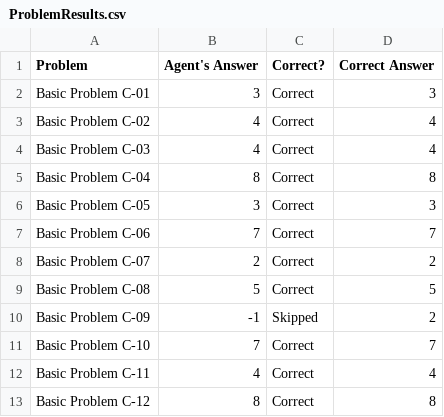
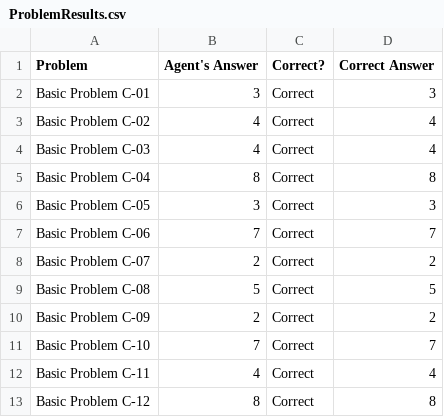
Before and after one commit to diyabenjamin/Ravens-Progressive-Matrices-Python, a CSV file: Project-Code-Python/ProblemResults.csv, drawn as a sheet.

```diff
--- a/Project-Code-Python/ProblemResults.csv
+++ b/Project-Code-Python/ProblemResults.csv
@@ -9,3 +9,3 @@ Basic Problem C-07,2,Correct,2
 Basic Problem C-08,5,Correct,5
-Basic Problem C-09,-1,Skipped,2
+Basic Problem C-09,2,Correct,2
 Basic Problem C-10,7,Correct,7
```
Also changed, not shown: Project-Code-Python/AgentAnswers.csv, 4 other files.
